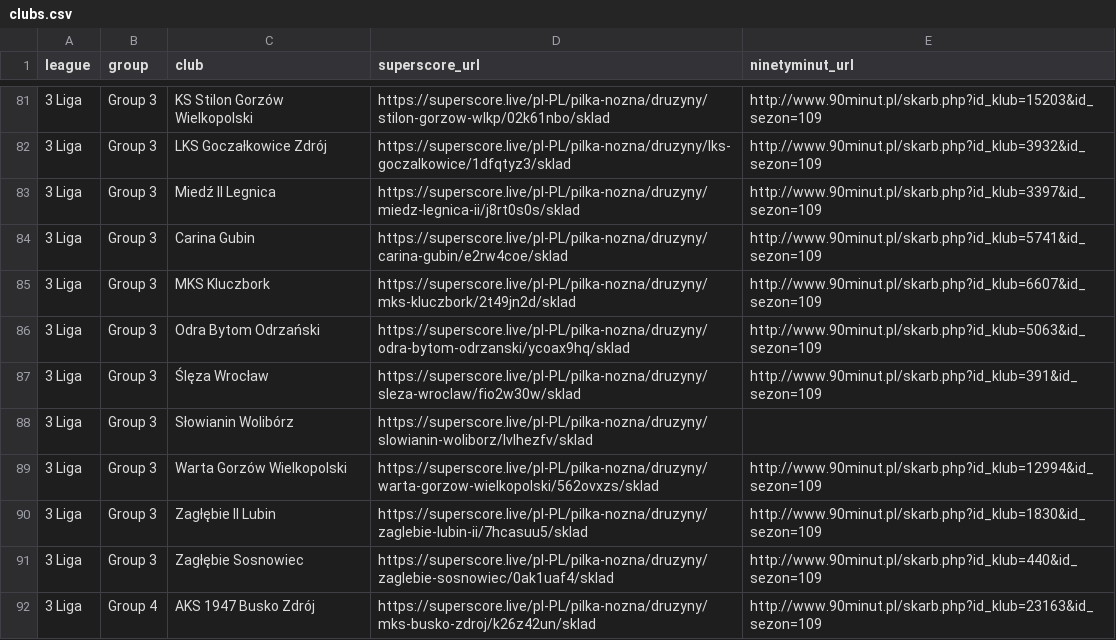
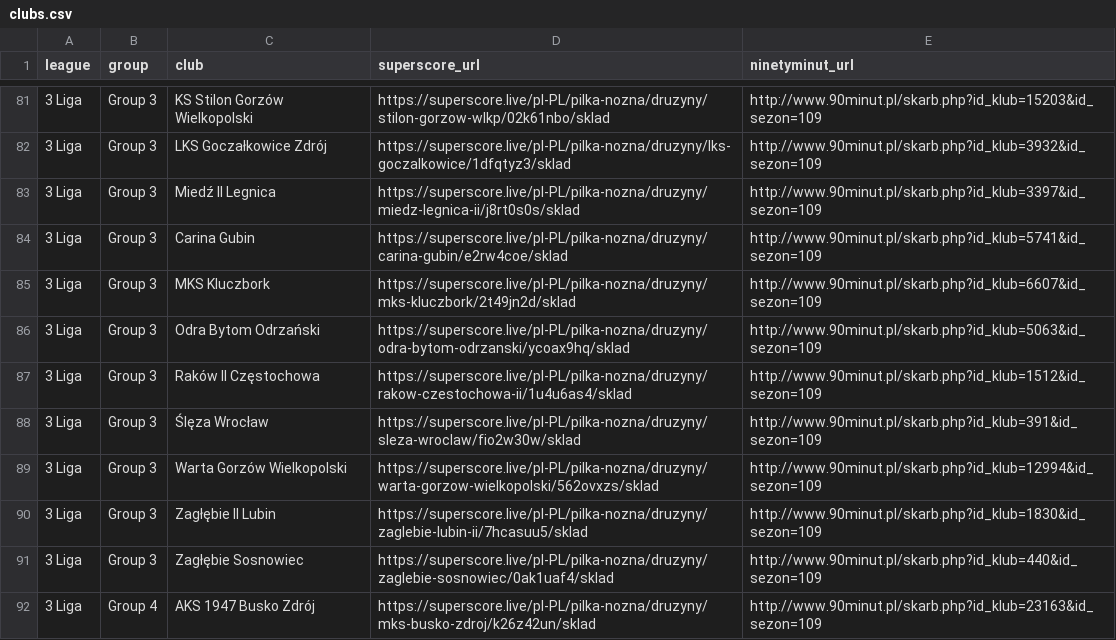
Before and after one commit to kacper16010/coach-monitor, a CSV file: clubs.csv, drawn as a sheet; only a part is shown, gaps mark what is left out; removed rows and columns are numbered as before the commit, all else as after; the diff names each change by its address in the sheet, - before the commit and + after, or states it on an @@ line.

```diff
--- a/clubs.csv
+++ b/clubs.csv
+row 87: 3 Liga | Group 3 | Raków II Częstochowa | https://superscore.live/pl-PL/pilka-nozna/druzyny/rakow-czestochowa-ii/1u4u6as4/sklad | http://www.90minut.pl/skarb.php?id_klub=1512&id_sezon=109
-row 88: 3 Liga | Group 3 | Słowianin Wolibórz | https://superscore.live/pl-PL/pilka-nozna/druzyny/slowianin-woliborz/lvlhezfv/sklad
```
Also changed, not shown: results.csv.
